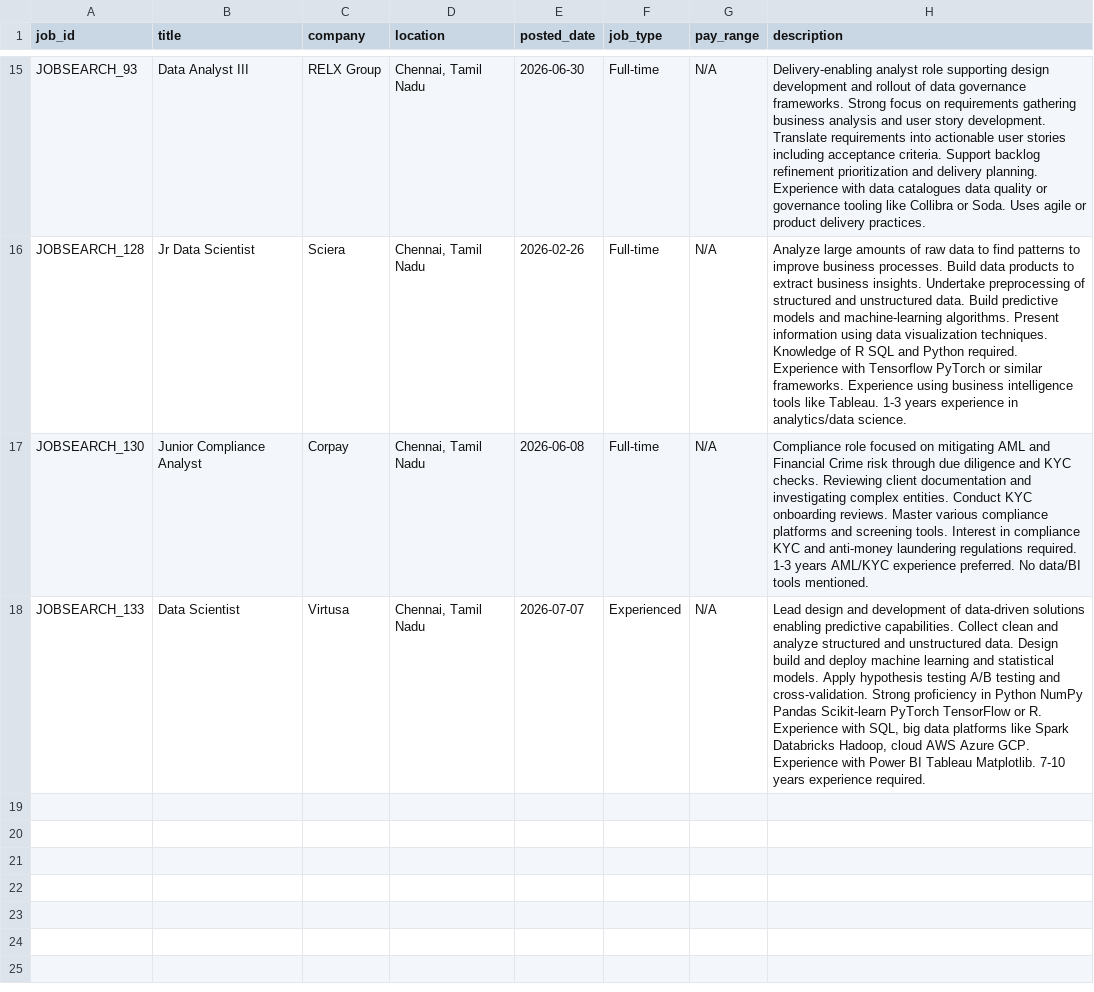
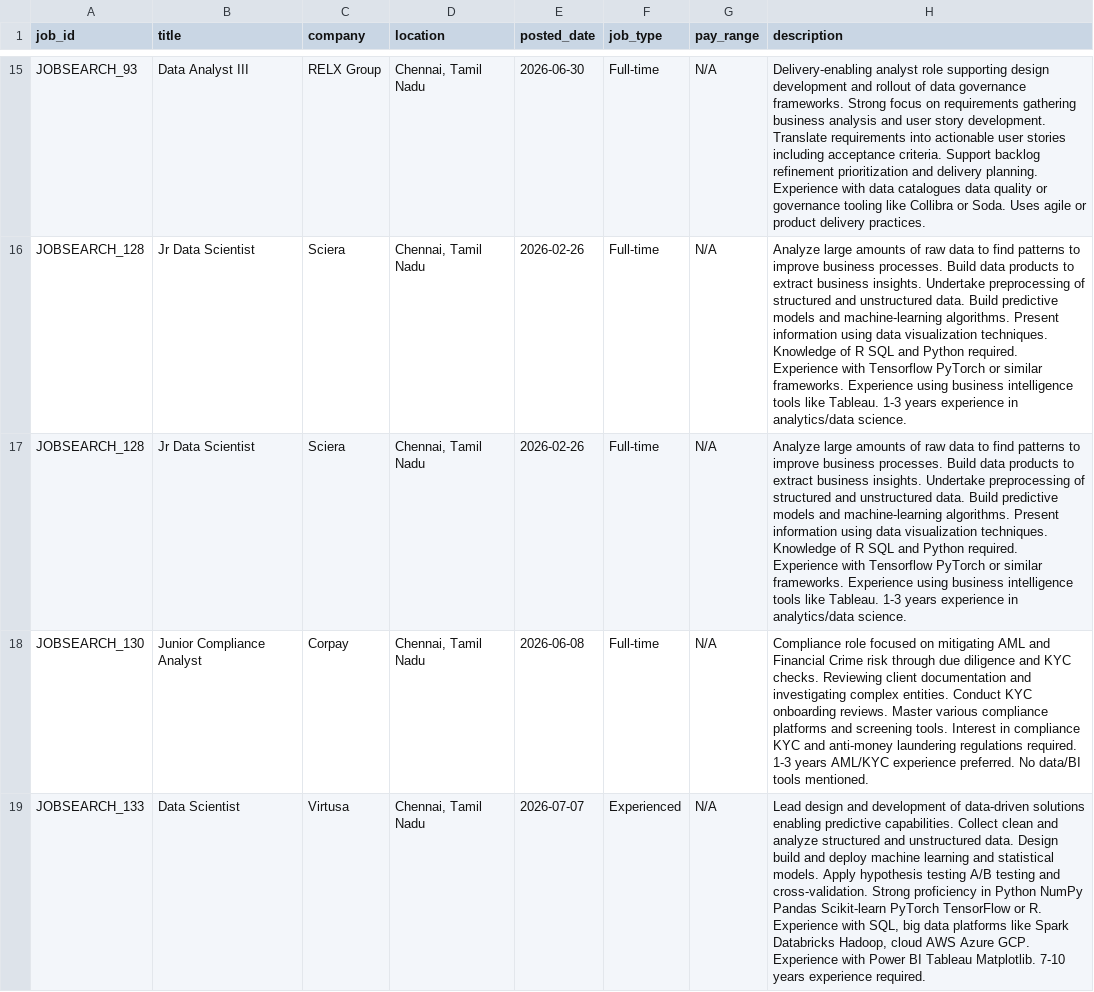
Before and after one commit to rashwin081105-maker/job-market-intelligence, a CSV file: data/raw_jobs_sample.csv, drawn as a sheet; only a part is shown, gaps mark what is left out.

Commit message:
Update raw_jobs_sample.csv

```diff
--- a/data/raw_jobs_sample.csv
+++ b/data/raw_jobs_sample.csv
@@ -16,2 +16,3 @@ JOBSEARCH_93,Data Analyst III,RELX Group,"Chennai, Tamil Nadu",2026-06-30,Full-t
 JOBSEARCH_128,Jr Data Scientist,Sciera,"Chennai, Tamil Nadu",2026-02-26,Full-time,N/A,"Analyze large amounts of raw data to find patterns to improve business processes. Build data products to extract business insights. Undertake preprocessing of structured and unstructured data. Build predictive models and machine-learning algorithms. Present information using data visualization techniques. Knowledge of R SQL and Python required. Experience with Tensorflow PyTorch or similar frameworks. Experience using business intelligence tools like Tableau. 1-3 years experience in analytics/data science."
+JOBSEARCH_128,Jr Data Scientist,Sciera,"Chennai, Tamil Nadu",2026-02-26,Full-time,N/A,"Analyze large amounts of raw data to find patterns to improve business processes. Build data products to extract business insights. Undertake preprocessing of structured and unstructured data. Build predictive models and machine-learning algorithms. Present information using data visualization techniques. Knowledge of R SQL and Python required. Experience with Tensorflow PyTorch or similar frameworks. Experience using business intelligence tools like Tableau. 1-3 years experience in analytics/data science."
 JOBSEARCH_130,Junior Compliance Analyst,Corpay,"Chennai, Tamil Nadu",2026-06-08,Full-time,N/A,"Compliance role focused on mitigating AML and Financial Crime risk through due diligence and KYC checks. Reviewing client documentation and investigating complex entities. Conduct KYC onboarding reviews. Master various compliance platforms and screening tools. Interest in compliance KYC and anti-money laundering regulations required. 1-3 years AML/KYC experience preferred. No data/BI tools mentioned."
```
